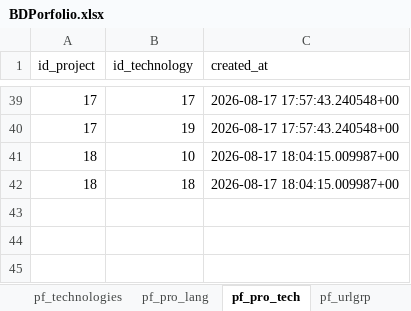
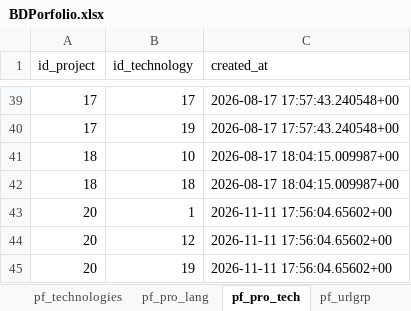
Before and after one commit to TheNefelin/portfolio-python, an Excel workbook: BDPorfolio.xlsx, sheet pf_pro_tech, drawn as a sheet; only a part is shown, gaps mark what is left out; values as stored, in another font and other column widths than the file's, no borders; charts and pictures not drawn; the diff names each change by its address in the sheet, - before the commit and + after, or states it on an @@ line.

```diff
--- a/BDPorfolio.xlsx (sheet pf_pro_tech)
+++ b/BDPorfolio.xlsx (sheet pf_pro_tech)
+row 43: 20 | 1 | 2026-11-11 17:56:04.65602+00
+row 44: 20 | 12 | 2026-11-11 17:56:04.65602+00
+row 45: 20 | 19 | 2026-11-11 17:56:04.65602+00
```
Also changed, not shown: sheet pf_url, sheet pf_projects, sheet pf_pro_lang, sheet pf_languages, 1 other file.
